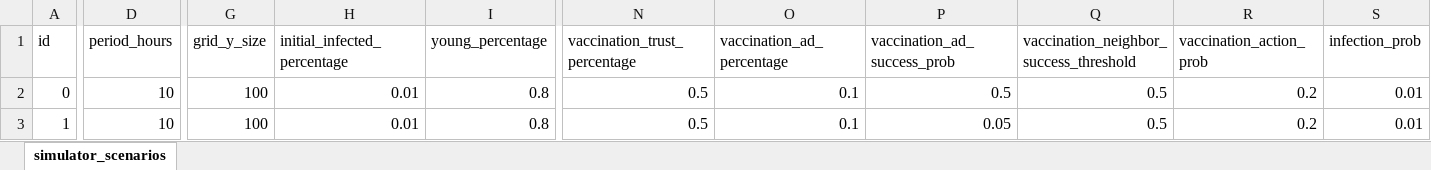
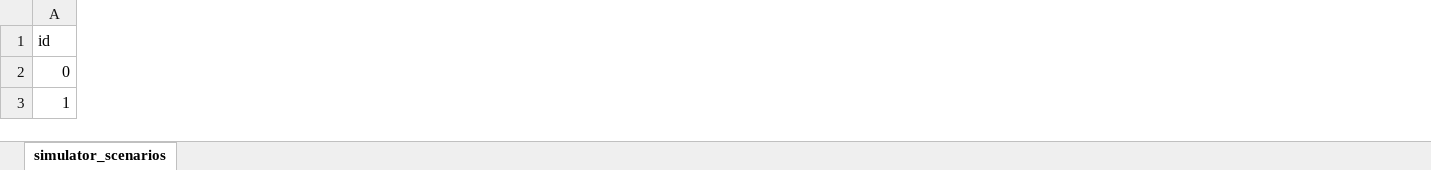
Before and after one commit to fanwend/CE_RE_AGE, an Excel workbook: data/input/simulator_scenarios.xlsx, sheet simulator_scenarios, drawn as a sheet; only a part is shown, gaps mark what is left out; values as stored, in another font and other column widths than the file's, no borders; the diff covers the shown part only; the diff names each change by its address in the sheet, - before the commit and + after, or states it on an @@ line.

```diff
--- a/data/input/simulator_scenarios.xlsx (sheet simulator_scenarios)
+++ b/data/input/simulator_scenarios.xlsx (sheet simulator_scenarios)
-column D (period_hours), rows 2-3: 10 | 10
-column G (grid_y_size), rows 2-3: 100 | 100
-column H (initial_infected_percentage), rows 2-3: 0.01 | 0.01
-column I (young_percentage), rows 2-3: 0.8 | 0.8
-column N (vaccination_trust_percentage), rows 2-3: 0.5 | 0.5
-column O (vaccination_ad_percentage), rows 2-3: 0.1 | 0.1
-column P (vaccination_ad_success_prob), rows 2-3: 0.5 | 0.05
-column Q, rows 1-3: vaccination_neighbor_success_threshold | 0.5 | 0.5
-column R (vaccination_action_prob), rows 2-3: 0.2 | 0.2
-column S (infection_prob), rows 2-3: 0.01 | 0.01
```
Also changed, not shown: 2 removed columns and 1 edited cell elsewhere in this sheet, data/input/theory_plane_behaviour.xlsx, 20 other files.
